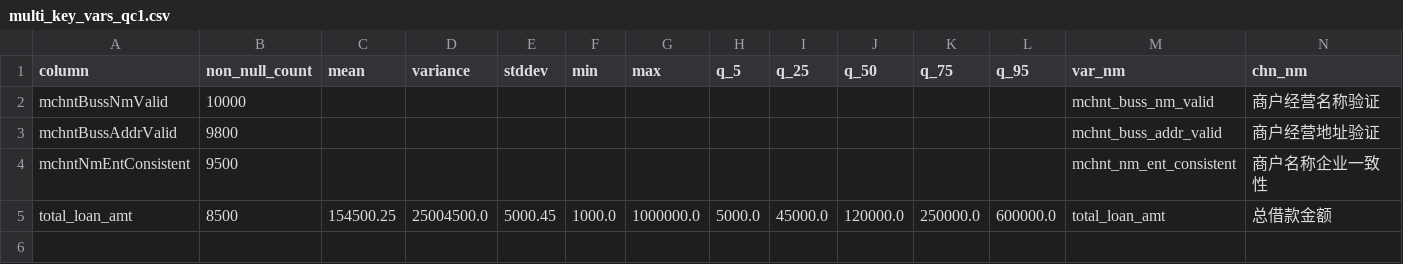
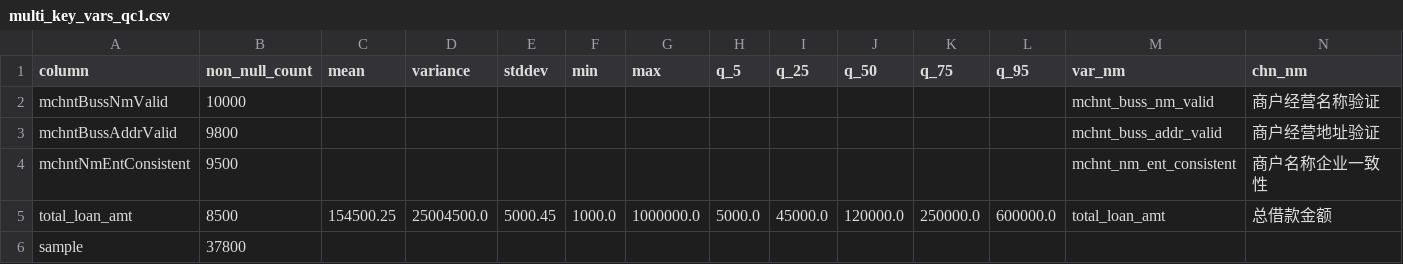
Before and after one commit to leoxhm/DataQuality, a CSV file: multi_key_vars_qc1.csv, drawn as a sheet; the diff names each change by its address in the sheet, - before the commit and + after, or states it on an @@ line.

```diff
--- a/multi_key_vars_qc1.csv
+++ b/multi_key_vars_qc1.csv
+row 6: sample | 37800
```
Also changed, not shown: 11 other files.
